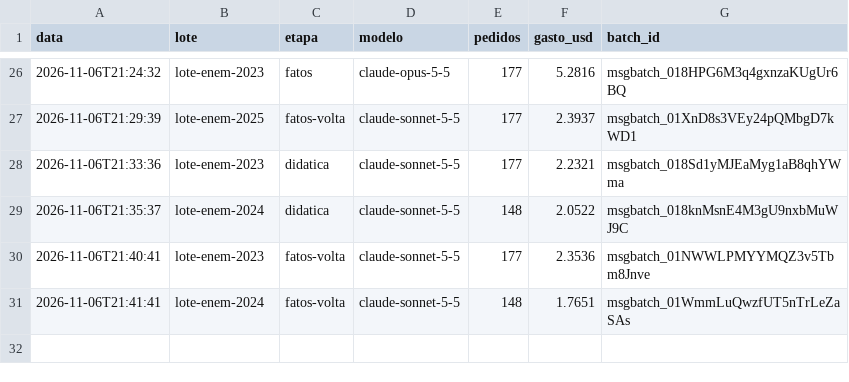
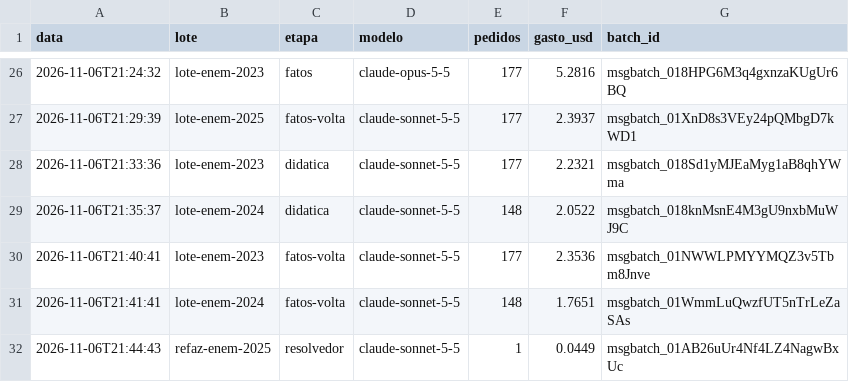
Before and after one commit to ct7k8m2mjh-afk/Aprendice, a CSV file: fabrica_saida/gastos.csv, drawn as a sheet; only a part is shown, gaps mark what is left out; the diff names each change by its address in the sheet, - before the commit and + after, or states it on an @@ line.

```diff
--- a/fabrica_saida/gastos.csv
+++ b/fabrica_saida/gastos.csv
+row 32: 2026-11-06T21:44:43 | refaz-enem-2025 | resolvedor | claude-sonnet-5-5 | 1 | 0.0449 | msgbatch_01AB26uUr4Nf4LZ4NagwBxUc
```
Also changed, not shown: 29 other files.
